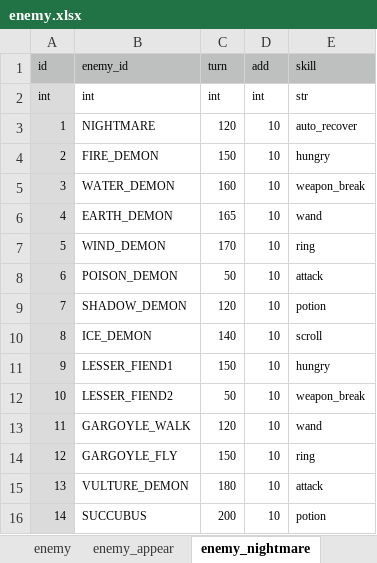
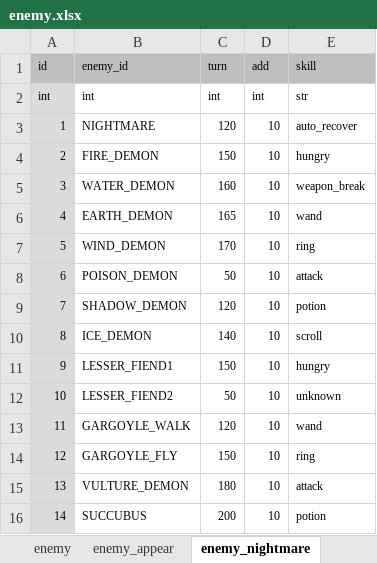
Before and after one commit to syun77/FlixelRL, an Excel workbook: docs/enemy.xlsx, sheet enemy_nightmare, drawn as a sheet; values as stored, in another font and other column widths than the file's, no borders; the diff names each change by its address in the sheet, - before the commit and + after, or states it on an @@ line.

```diff
--- a/docs/enemy.xlsx (sheet enemy_nightmare)
+++ b/docs/enemy.xlsx (sheet enemy_nightmare)
-E12 (skill): weapon_break
+E12 (skill): unknown
```
Also changed, not shown: sheet enemy, docs/item.xlsx, 3 other files.
